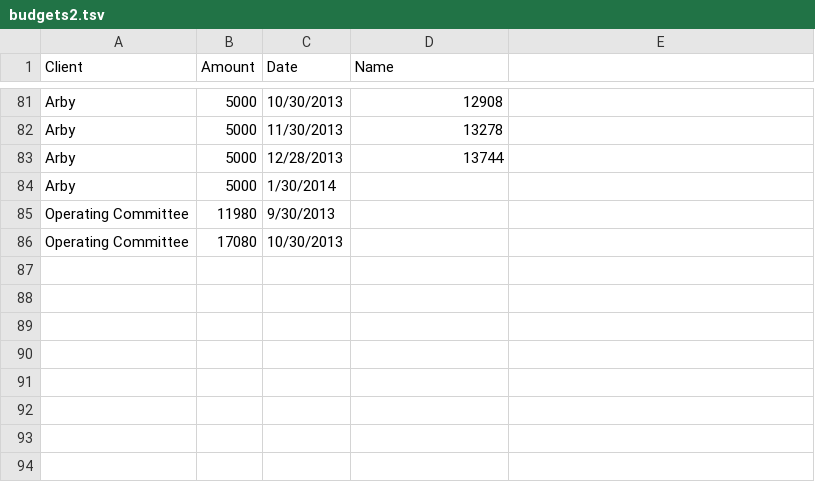
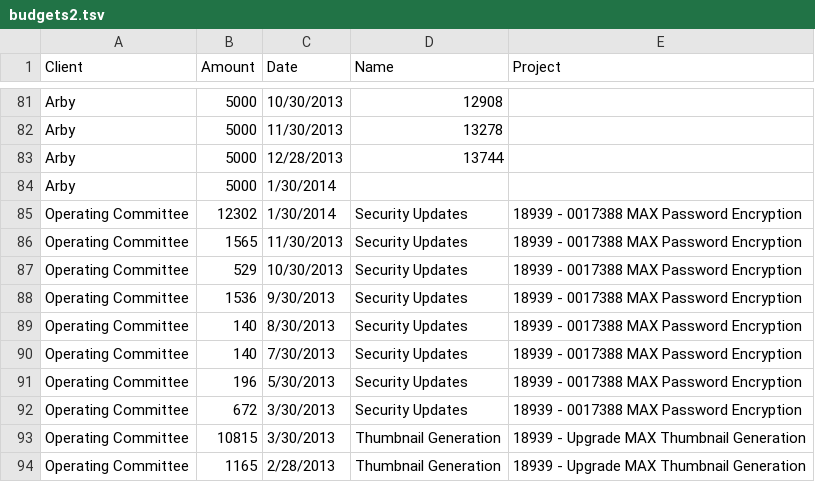
Before and after one commit to umdjm/MaxReports, a TSV file: static_data/budgets2.tsv, drawn as a sheet; only a part is shown, gaps mark what is left out; removed rows and columns are numbered as before the commit, all else as after; the diff names each change by its address in the sheet, - before the commit and + after, or states it on an @@ line.

```diff
--- a/static_data/budgets2.tsv
+++ b/static_data/budgets2.tsv
-E1: (empty)
+E1: Project
-row 85: Operating Committee | 11980 | 9/30/2013
+row 85: Operating Committee | 12302 | 1/30/2014 | Security Updates | 18939 - 0017388 MAX Password Encryption
+row 86: Operating Committee | 1565 | 11/30/2013 | Security Updates | 18939 - 0017388 MAX Password Encryption
-B87 (Amount): 17080
+B87 (Amount): 529
-D87 (Name): (empty)
+D87 (Name): Security Updates
-E87 (Project): (empty)
+E87 (Project): 18939 - 0017388 MAX Password Encryption
+row 88: Operating Committee | 1536 | 9/30/2013 | Security Updates | 18939 - 0017388 MAX Password Encryption
+row 89: Operating Committee | 140 | 8/30/2013 | Security Updates | 18939 - 0017388 MAX Password Encryption
+row 90: Operating Committee | 140 | 7/30/2013 | Security Updates | 18939 - 0017388 MAX Password Encryption
+row 91: Operating Committee | 196 | 5/30/2013 | Security Updates | 18939 - 0017388 MAX Password Encryption
+row 92: Operating Committee | 672 | 3/30/2013 | Security Updates | 18939 - 0017388 MAX Password Encryption
+row 93: Operating Committee | 10815 | 3/30/2013 | Thumbnail Generation | 18939 - Upgrade MAX Thumbnail Generation
+row 94: Operating Committee | 1165 | 2/28/2013 | Thumbnail Generation | 18939 - Upgrade MAX Thumbnail Generation
```
Also changed, not shown: 1 other file.
